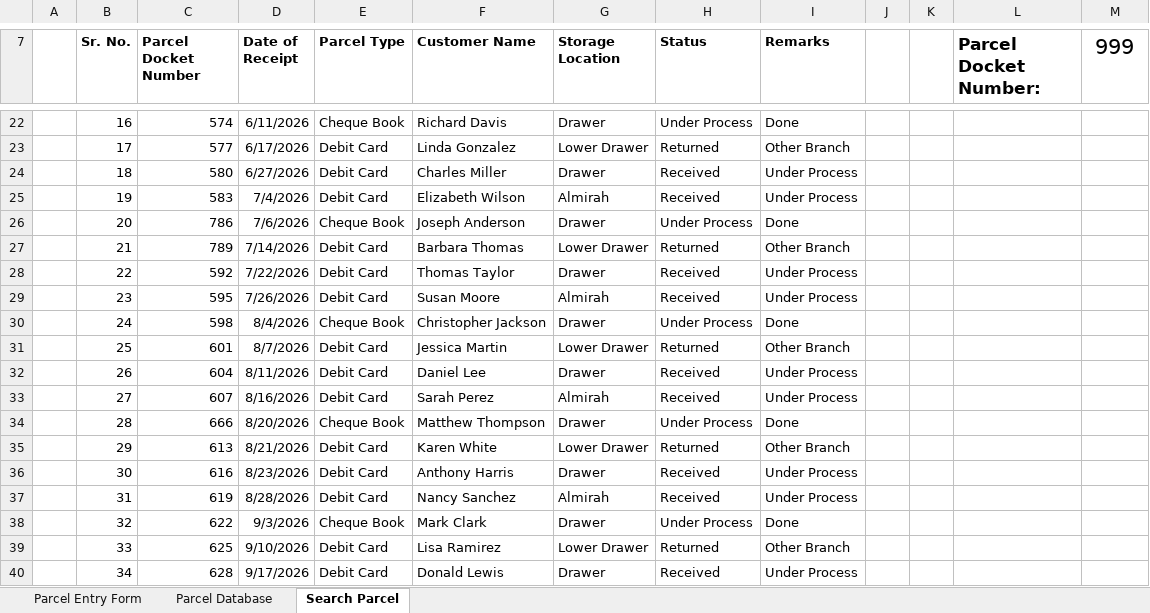
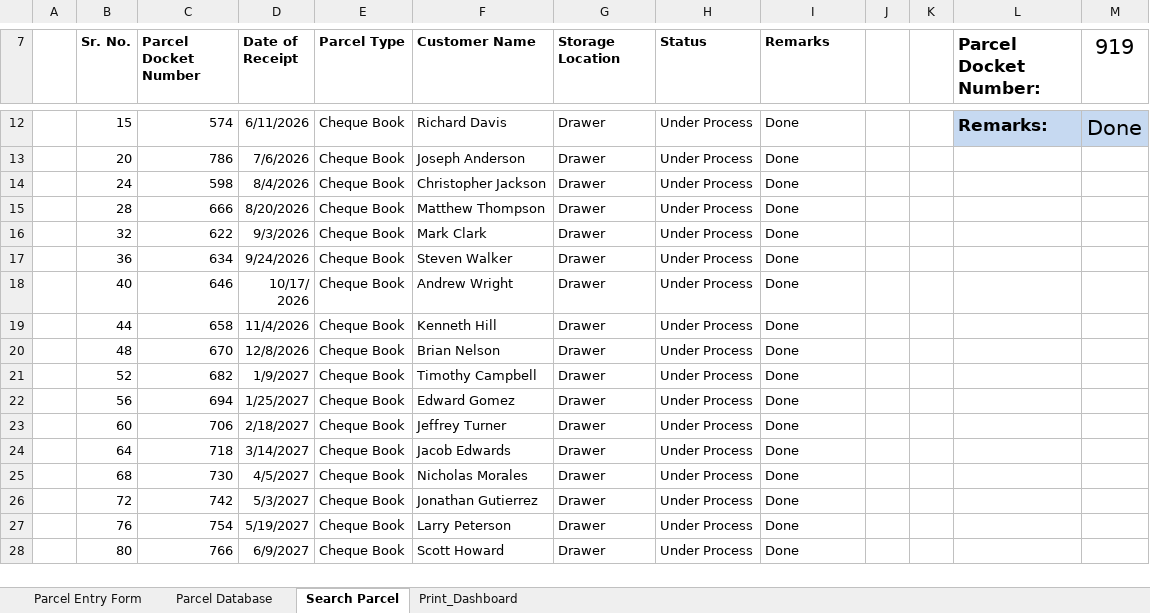
Before and after one commit to nitish-en/dak-management, an Excel workbook: Parcel_Management_Dashboard.xlsm, sheet Search Parcel, drawn as a sheet; only a part is shown, gaps mark what is left out; the shorter side is filled out with more unchanged rows; values as stored, in another font and other column widths than the file's, no borders; charts and pictures not drawn; removed rows and columns are numbered as before the commit, all else as after; the diff covers the shown part only; the diff names each change by its address in the sheet, - before the commit and + after, or states it on an @@ line.

Commit message:
Print Facility Added.

```diff
--- a/Parcel_Management_Dashboard.xlsm (sheet Search Parcel)
+++ b/Parcel_Management_Dashboard.xlsm (sheet Search Parcel)
+sheet tab: Print_Dashboard
-M7: 999
+M7: 919
-B12 (Sr. No.): 16
+B12 (Sr. No.): 15
-L12 (Parcel Docket Number:): (empty)
+L12 (Parcel Docket Number:): Remarks:
-L12:M12 fill: none
+L12:M12 fill: #C6D9F1
-M12 (919): (empty)
+M12 (919): Done
-row 23:  | 17 | 577 | 6/17/2026 | Debit Card | Linda Gonzalez | Lower Drawer | Returned | Other Branch
-row 24:  | 18 | 580 | 6/27/2026 | Debit Card | Charles Miller | Drawer | Received | Under Process
-row 25:  | 19 | 583 | 7/4/2026 | Debit Card | Elizabeth Wilson | Almirah | Received | Under Process
-row 27:  | 21 | 789 | 7/14/2026 | Debit Card | Barbara Thomas | Lower Drawer | Returned | Other Branch
-row 28:  | 22 | 592 | 7/22/2026 | Debit Card | Thomas Taylor | Drawer | Received | Under Process
-row 29:  | 23 | 595 | 7/26/2026 | Debit Card | Susan Moore | Almirah | Received | Under Process
-row 31:  | 25 | 601 | 8/7/2026 | Debit Card | Jessica Martin | Lower Drawer | Returned | Other Branch
-row 32:  | 26 | 604 | 8/11/2026 | Debit Card | Daniel Lee | Drawer | Received | Under Process
-row 33:  | 27 | 607 | 8/16/2026 | Debit Card | Sarah Perez | Almirah | Received | Under Process
-row 35:  | 29 | 613 | 8/21/2026 | Debit Card | Karen White | Lower Drawer | Returned | Other Branch
-row 36:  | 30 | 616 | 8/23/2026 | Debit Card | Anthony Harris | Drawer | Received | Under Process
-row 37:  | 31 | 619 | 8/28/2026 | Debit Card | Nancy Sanchez | Almirah | Received | Under Process
-row 39:  | 33 | 625 | 9/10/2026 | Debit Card | Lisa Ramirez | Lower Drawer | Returned | Other Branch
-row 40:  | 34 | 628 | 9/17/2026 | Debit Card | Donald Lewis | Drawer | Received | Under Process
```
Also changed, not shown: 1 added row, 64 removed rows, 19 edited cells and cell formats elsewhere in this sheet, sheet Parcel Database, sheet Parcel Entry Form, charts or pictures.
